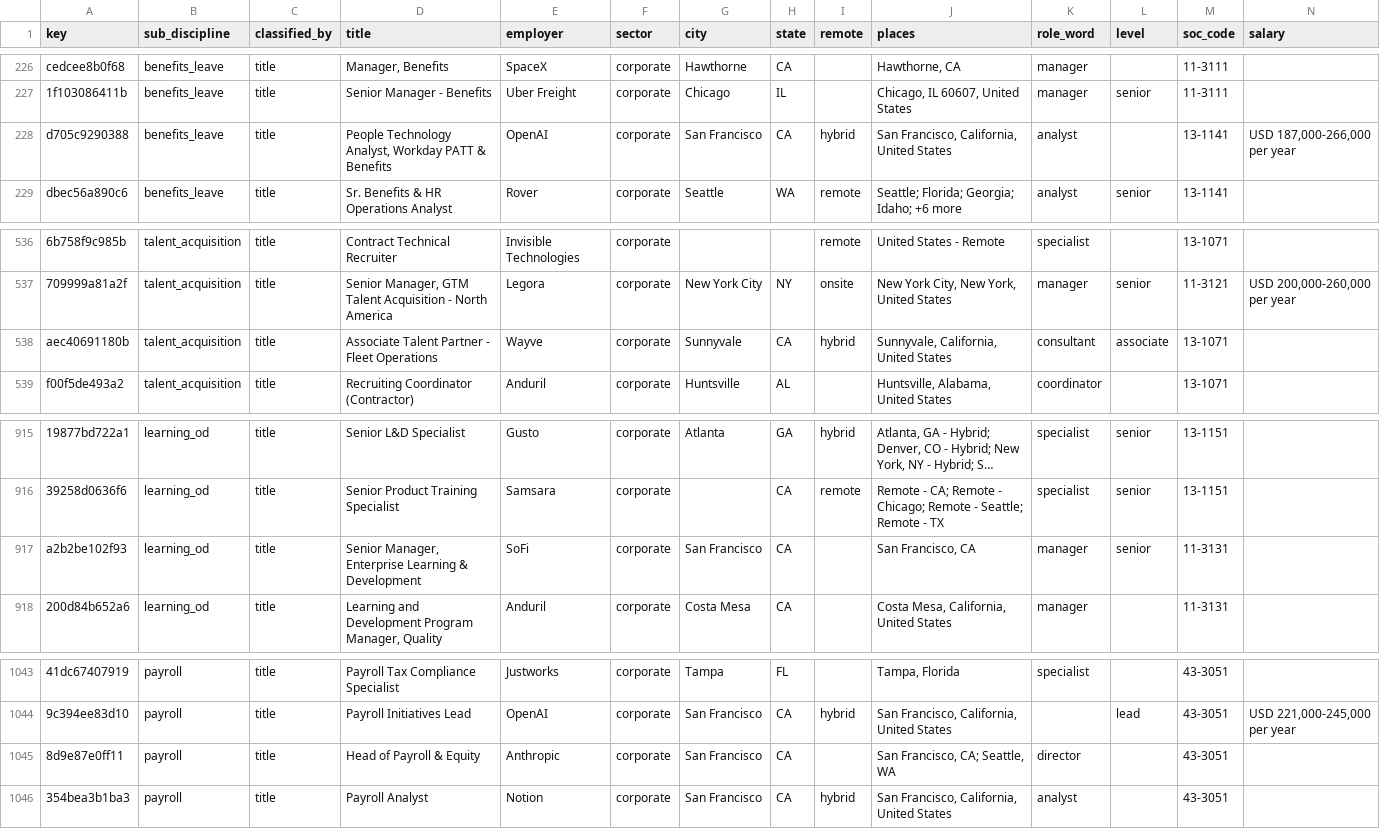
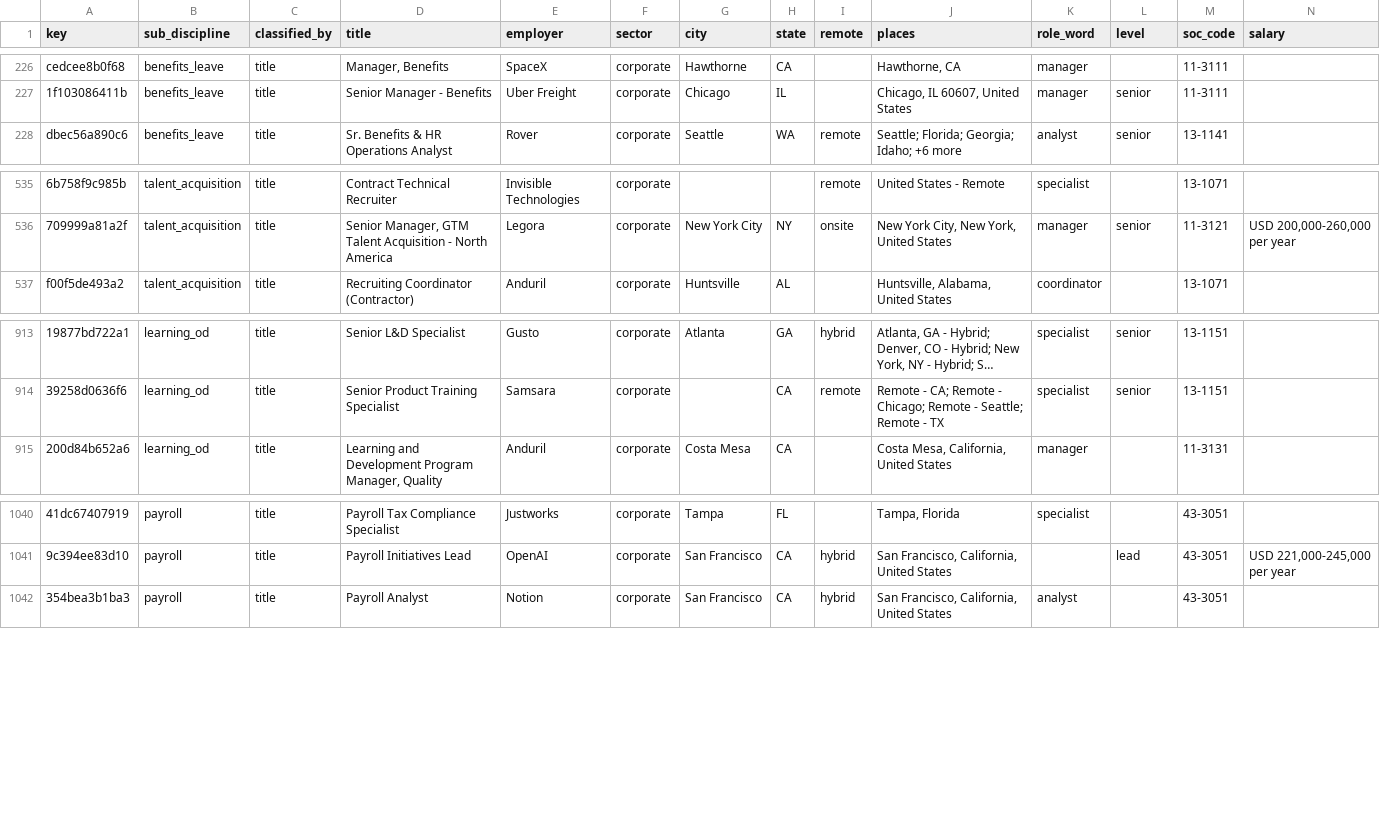
Before and after one commit to nikbearbrown/hr-jobs, a CSV file: data/current/jobs.csv, drawn as a sheet; only a part is shown, gaps mark what is left out; long unchanged cells end in …; rows hold the shown columns only; the diff names each change by its address in the sheet, - before the commit and + after, or states it on an @@ line.

```diff
--- a/data/current/jobs.csv
+++ b/data/current/jobs.csv
-row 228: d705c9290388 | benefits_leave | title | People Technology Analyst, Workday PATT & Benefits | OpenAI | corporate | San Francisco | CA | hybrid | San Francisco, California, United States | analyst |  | 13-1141 | USD 187,000-266,000 per year
-row 538: aec40691180b | talent_acquisition | title | Associate Talent Partner - Fleet Operations | Wayve | corporate | Sunnyvale | CA | hybrid | Sunnyvale, California, United States | consultant | associate | 13-1071
-row 917: a2b2be102f93 | learning_od | title | Senior Manager, Enterprise Learning & Development | SoFi | corporate | San Francisco | CA |  | San Francisco, CA | manager | senior | 11-3131
-row 1045: 8d9e87e0ff11 | payroll | title | Head of Payroll & Equity | Anthropic | corporate | San Francisco | CA |  | San Francisco, CA; Seattle, WA | director |  | 43-3051
```
Also changed, not shown: 3 other files.
